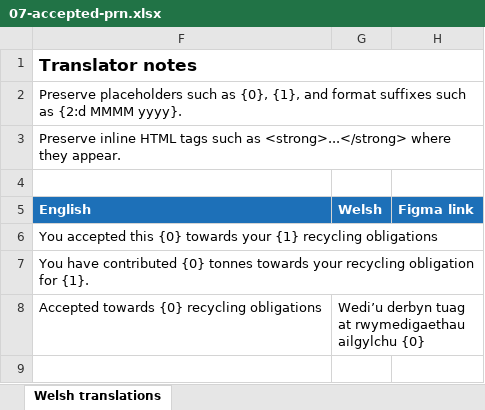
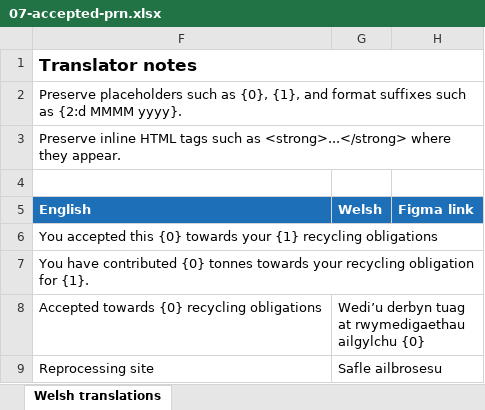
Before and after one commit to DEFRA/epr-packaging-frontend, an Excel workbook: translations/welsh-translations/multi-year/xlsx/07-accepted-prn.xlsx, sheet Welsh translations, drawn as a sheet; values as stored, in another font and other column widths than the file's, no borders; the diff names each change by its address in the sheet, - before the commit and + after, or states it on an @@ line.

```diff
--- a/translations/welsh-translations/multi-year/xlsx/07-accepted-prn.xlsx (sheet Welsh translations)
+++ b/translations/welsh-translations/multi-year/xlsx/07-accepted-prn.xlsx (sheet Welsh translations)
+row 9: Reprocessing site | Safle ailbrosesu
```
Also changed, not shown: hidden cells, translations/welsh-translations/december-waste/xlsx/02-select-single-prn.xlsx, 4 other files.
